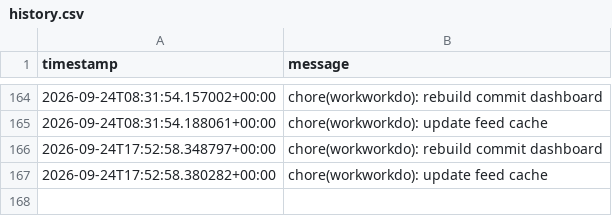
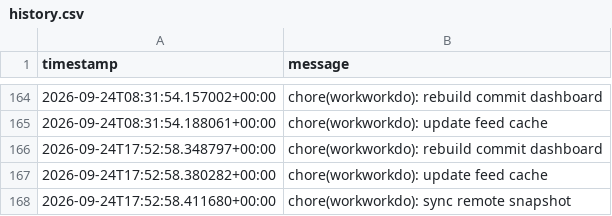
Before and after one commit to glcskl/workworkdo, a CSV file: data/history.csv, drawn as a sheet; only a part is shown, gaps mark what is left out.

Commit message:
chore(workworkdo): sync remote snapshot

```diff
--- a/data/history.csv
+++ b/data/history.csv
@@ -167 +167,2 @@ timestamp,message
 2026-09-24T17:52:58.380282+00:00,chore(workworkdo): update feed cache
+2026-09-24T17:52:58.411680+00:00,chore(workworkdo): sync remote snapshot
```
